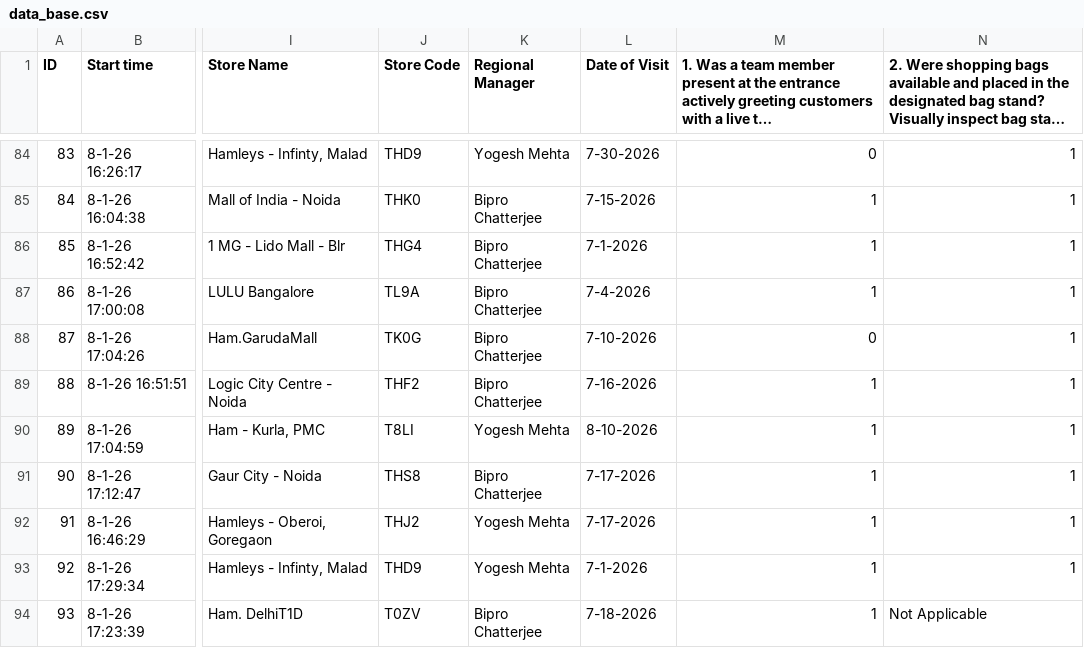
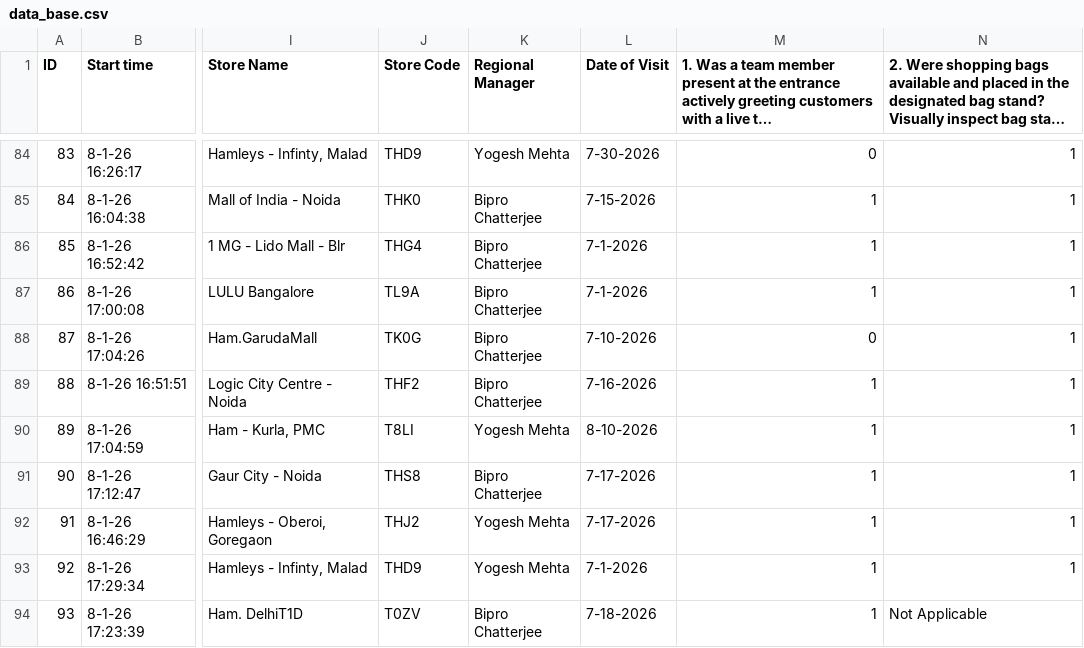
Before and after one commit to Hamleys-Operations/AuditDashboard, a CSV file: data_base.csv, drawn as a sheet; only a part is shown, gaps mark what is left out; long unchanged cells end in …; the diff names each change by its address in the sheet, - before the commit and + after, or states it on an @@ line.

Commit message:
Add files via upload

```diff
--- a/data_base.csv
+++ b/data_base.csv
-L87 (Date of Visit): 7-4-2026
+L87 (Date of Visit): 7-1-2026
```
